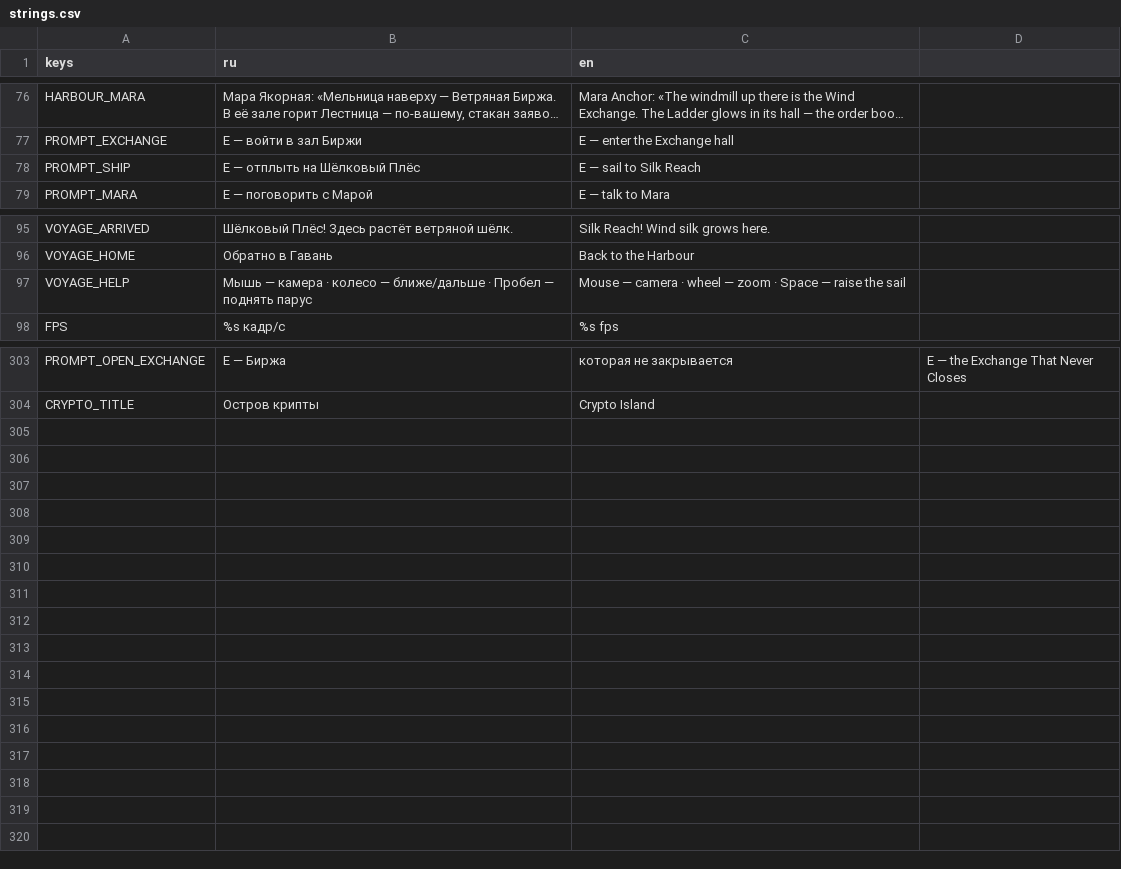
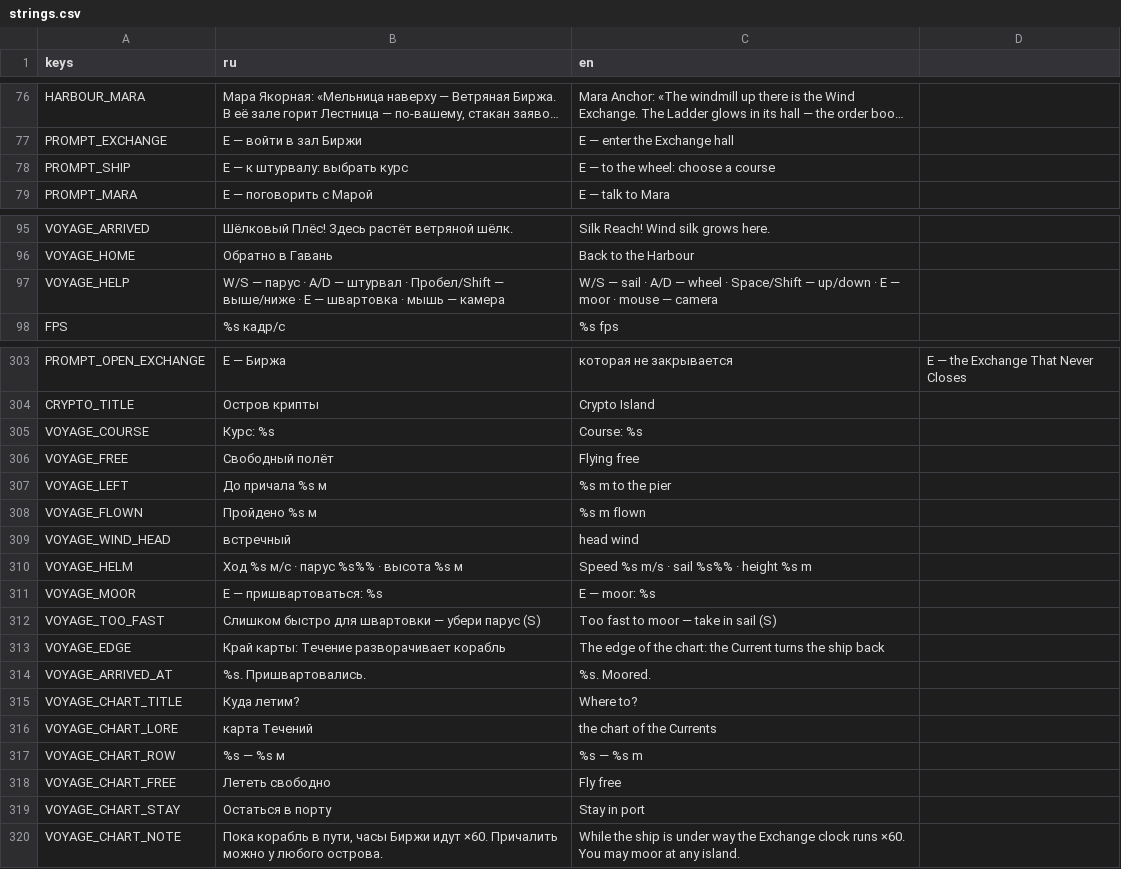
Before and after one commit to Aika8/learning-exchange, a CSV file: game3d/i18n/strings.csv, drawn as a sheet; only a part is shown, gaps mark what is left out; long unchanged cells end in …; the diff covers the shown part only; the diff names each change by its address in the sheet, - before the commit and + after, or states it on an @@ line.

Commit message:
game3d: the player flies the ship between all islands — sail, wheel, height, wind, solid islands, a world edge, chart and compass, mooring (ADR-0032 Proposed)

```diff
--- a/game3d/i18n/strings.csv
+++ b/game3d/i18n/strings.csv
-B78 (ru): E — отплыть на Шёлковый Плёс
+B78 (ru): E — к штурвалу: выбрать курс
-C78 (en): E — sail to Silk Reach
+C78 (en): E — to the wheel: choose a course
-B97 (ru): Мышь — камера · колесо — ближе/дальше · Пробел — поднять парус
+B97 (ru): W/S — парус · A/D — штурвал · Пробел/Shift — выше/ниже · E — швартовка · мышь — камера
-C97 (en): Mouse — camera · wheel — zoom · Space — raise the sail
+C97 (en): W/S — sail · A/D — wheel · Space/Shift — up/down · E — moor · mouse — camera
+row 305: VOYAGE_COURSE | Курс: %s | Course: %s
+row 306: VOYAGE_FREE | Свободный полёт | Flying free
+row 307: VOYAGE_LEFT | До причала %s м | %s m to the pier
+row 308: VOYAGE_FLOWN | Пройдено %s м | %s m flown
+row 309: VOYAGE_WIND_HEAD | встречный | head wind
+row 310: VOYAGE_HELM | Ход %s м/с · парус %s%% · высота %s м | Speed %s m/s · sail %s%% · height %s m
+row 311: VOYAGE_MOOR | E — пришвартоваться: %s | E — moor: %s
+row 312: VOYAGE_TOO_FAST | Слишком быстро для швартовки — убери парус (S) | Too fast to moor — take in sail (S)
+row 313: VOYAGE_EDGE | Край карты: Течение разворачивает корабль | The edge of the chart: the Current turns the ship back
+row 314: VOYAGE_ARRIVED_AT | %s. Пришвартовались. | %s. Moored.
+row 315: VOYAGE_CHART_TITLE | Куда летим? | Where to?
+row 316: VOYAGE_CHART_LORE | карта Течений | the chart of the Currents
+row 317: VOYAGE_CHART_ROW | %s — %s м | %s — %s m
+row 318: VOYAGE_CHART_FREE | Лететь свободно | Fly free
+row 319: VOYAGE_CHART_STAY | Остаться в порту | Stay in port
+row 320: VOYAGE_CHART_NOTE | Пока корабль в пути, часы Биржи идут ×60. Причалить можно у любого острова. | While the ship is under way the Exchange clock runs ×60. You may moor at any island.
```
Also changed, not shown: 2 edited cells elsewhere in this file, 36 other files.
